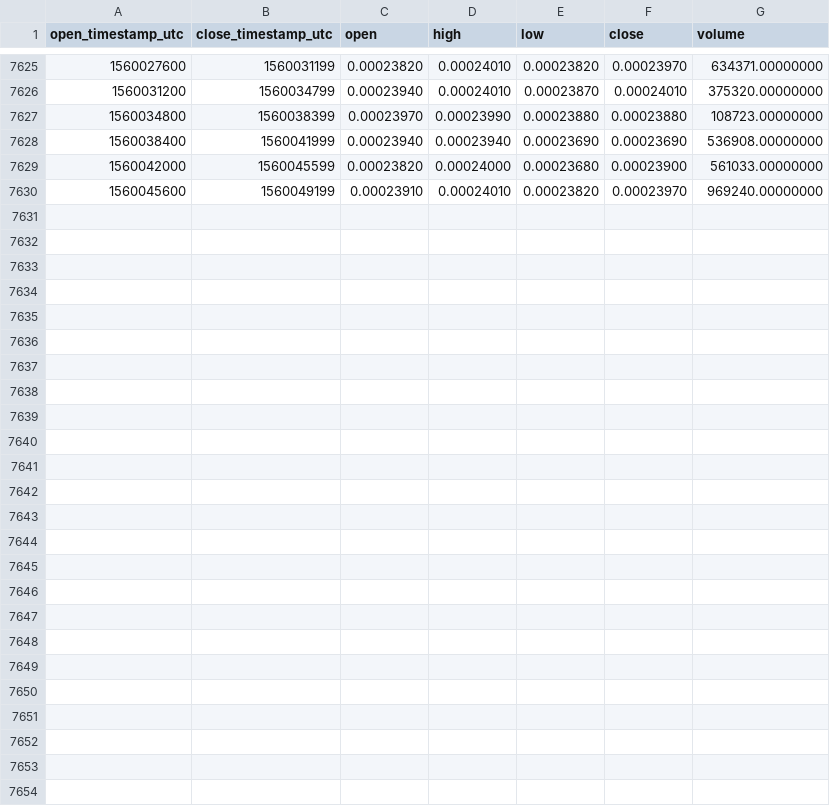
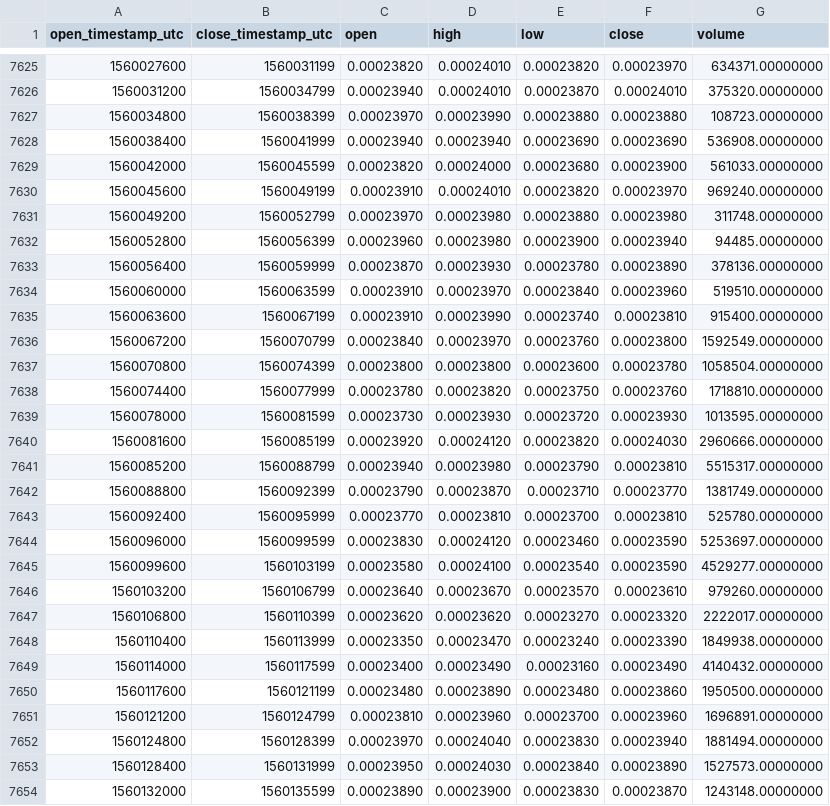
Before and after one commit to cryptobigbro/binance-VETBNB, a CSV file: binance-VETBNB-1h.csv, drawn as a sheet; only a part is shown, gaps mark what is left out; the diff names each change by its address in the sheet, - before the commit and + after, or states it on an @@ line.

Commit message:
Update OHLCV data.

```diff
--- a/binance-VETBNB-1h.csv
+++ b/binance-VETBNB-1h.csv
+row 7631: 1560049200 | 1560052799 | 0.00023970 | 0.00023980 | 0.00023880 | 0.00023980 | 311748.00000000
+row 7632: 1560052800 | 1560056399 | 0.00023960 | 0.00023980 | 0.00023900 | 0.00023940 | 94485.00000000
+row 7633: 1560056400 | 1560059999 | 0.00023870 | 0.00023930 | 0.00023780 | 0.00023890 | 378136.00000000
+row 7634: 1560060000 | 1560063599 | 0.00023910 | 0.00023970 | 0.00023840 | 0.00023960 | 519510.00000000
+row 7635: 1560063600 | 1560067199 | 0.00023910 | 0.00023990 | 0.00023740 | 0.00023810 | 915400.00000000
+row 7636: 1560067200 | 1560070799 | 0.00023840 | 0.00023970 | 0.00023760 | 0.00023800 | 1592549.00000000
+row 7637: 1560070800 | 1560074399 | 0.00023800 | 0.00023800 | 0.00023600 | 0.00023780 | 1058504.00000000
+row 7638: 1560074400 | 1560077999 | 0.00023780 | 0.00023820 | 0.00023750 | 0.00023760 | 1718810.00000000
+row 7639: 1560078000 | 1560081599 | 0.00023730 | 0.00023930 | 0.00023720 | 0.00023930 | 1013595.00000000
+row 7640: 1560081600 | 1560085199 | 0.00023920 | 0.00024120 | 0.00023820 | 0.00024030 | 2960666.00000000
+row 7641: 1560085200 | 1560088799 | 0.00023940 | 0.00023980 | 0.00023790 | 0.00023810 | 5515317.00000000
+row 7642: 1560088800 | 1560092399 | 0.00023790 | 0.00023870 | 0.00023710 | 0.00023770 | 1381749.00000000
+row 7643: 1560092400 | 1560095999 | 0.00023770 | 0.00023810 | 0.00023700 | 0.00023810 | 525780.00000000
+row 7644: 1560096000 | 1560099599 | 0.00023830 | 0.00024120 | 0.00023460 | 0.00023590 | 5253697.00000000
+row 7645: 1560099600 | 1560103199 | 0.00023580 | 0.00024100 | 0.00023540 | 0.00023590 | 4529277.00000000
+row 7646: 1560103200 | 1560106799 | 0.00023640 | 0.00023670 | 0.00023570 | 0.00023610 | 979260.00000000
+row 7647: 1560106800 | 1560110399 | 0.00023620 | 0.00023620 | 0.00023270 | 0.00023320 | 2222017.00000000
+row 7648: 1560110400 | 1560113999 | 0.00023350 | 0.00023470 | 0.00023240 | 0.00023390 | 1849938.00000000
+row 7649: 1560114000 | 1560117599 | 0.00023400 | 0.00023490 | 0.00023160 | 0.00023490 | 4140432.00000000
+row 7650: 1560117600 | 1560121199 | 0.00023480 | 0.00023890 | 0.00023480 | 0.00023860 | 1950500.00000000
+row 7651: 1560121200 | 1560124799 | 0.00023810 | 0.00023960 | 0.00023700 | 0.00023960 | 1696891.00000000
+row 7652: 1560124800 | 1560128399 | 0.00023970 | 0.00024040 | 0.00023830 | 0.00023940 | 1881494.00000000
+row 7653: 1560128400 | 1560131999 | 0.00023950 | 0.00024030 | 0.00023840 | 0.00023890 | 1527573.00000000
+row 7654: 1560132000 | 1560135599 | 0.00023890 | 0.00023900 | 0.00023830 | 0.00023870 | 1243148.00000000
```
Also changed, not shown: binance-VETBNB-1d.csv.
